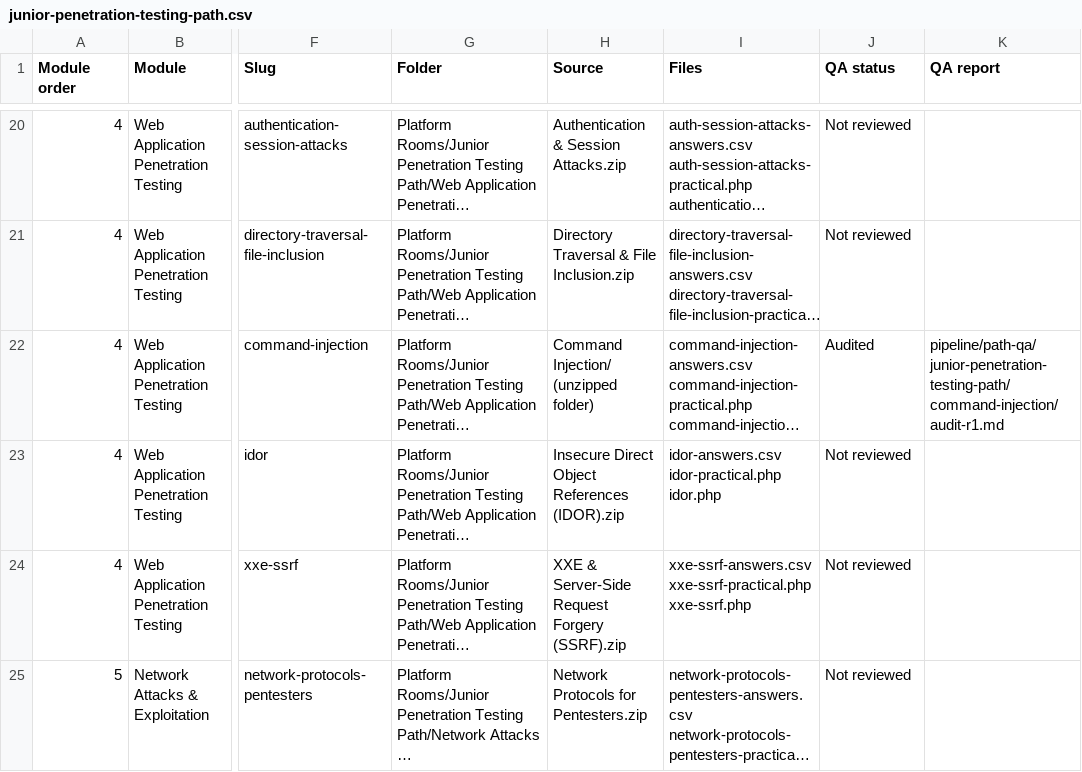
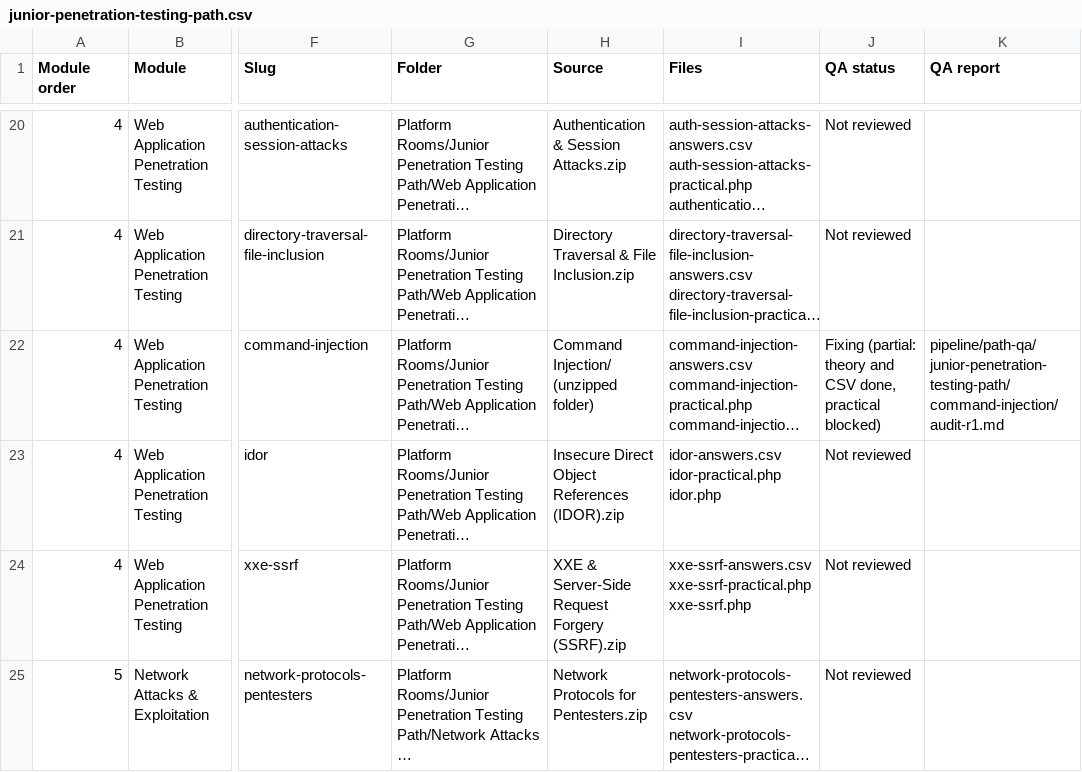
Before and after one commit to SecureBlueAcademy/New-Rooms, a CSV file: paths/junior-penetration-testing-path.csv, drawn as a sheet; only a part is shown, gaps mark what is left out; long unchanged cells end in …; the diff names each change by its address in the sheet, - before the commit and + after, or states it on an @@ line.

```diff
--- a/paths/junior-penetration-testing-path.csv
+++ b/paths/junior-penetration-testing-path.csv
-J22 (QA status): Audited
+J22 (QA status): Fixing (partial: theory and CSV done, practical blocked)
```
Also changed, not shown: Platform Rooms/Junior Penetration Testing Path/Web Application Penetration Testing/command-injection/command-injection-answers.csv, 2 other files.
